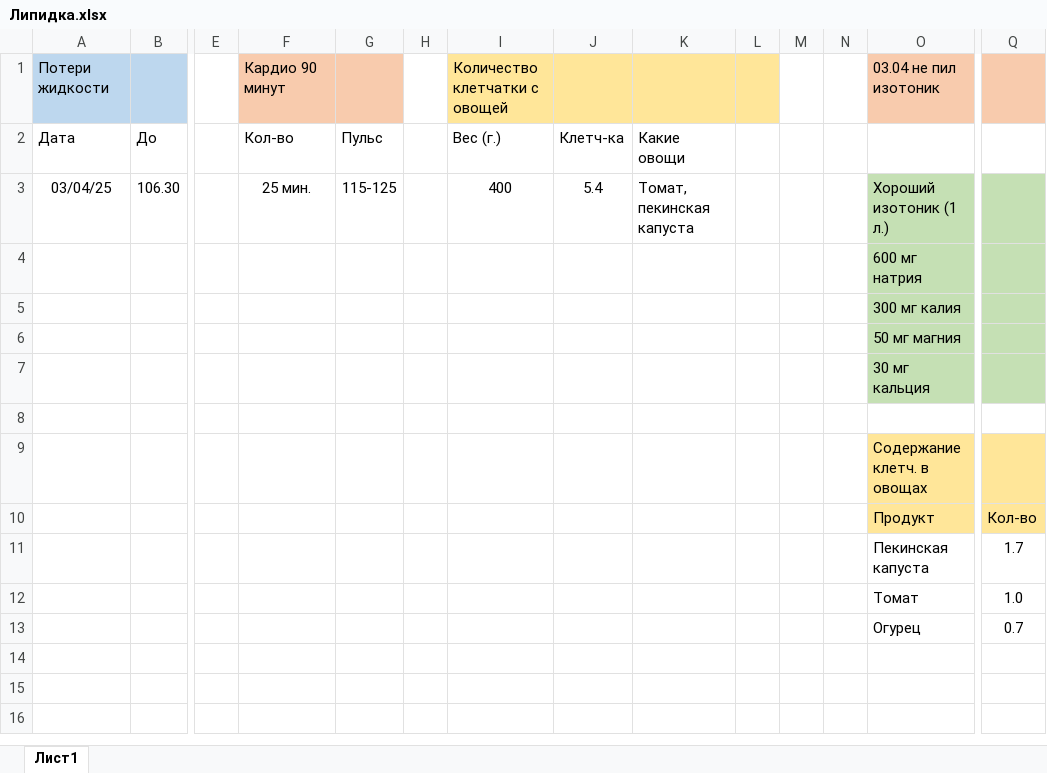
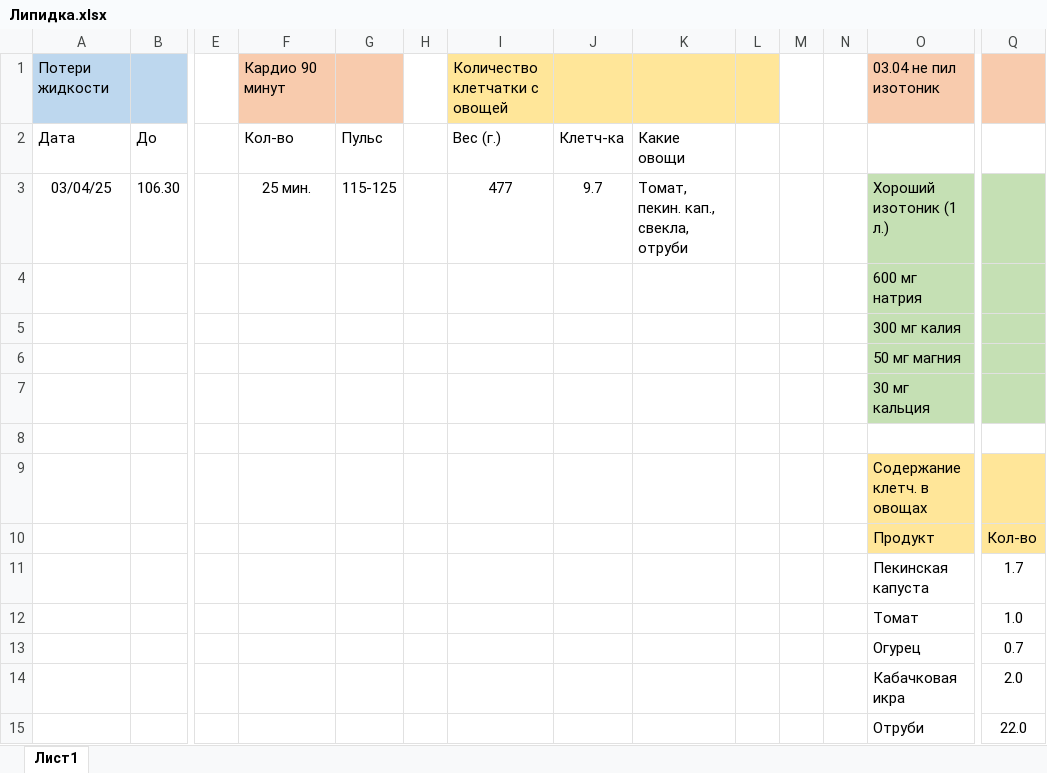
Before and after one commit to t1ltmare/c_verilog, an Excel workbook: Личное/Липидка.xlsx, sheet Лист1, drawn as a sheet; only a part is shown, gaps mark what is left out; values as stored, in another font and other column widths than the file's, no borders; rows hold the shown columns only; the diff names each change by its address in the sheet, - before the commit and + after, or states it on an @@ line.

Commit message:
Дополнил липидку

```diff
--- a/Личное/Липидка.xlsx (sheet Лист1)
+++ b/Личное/Липидка.xlsx (sheet Лист1)
-I3: 400
+I3: 477
-J3: 5.4
+J3: 9.7
-K3: Томат, пекинская капуста
+K3: Томат, пекин. кап., свекла, отруби
+row 14:  |  |  |  |  |  |  |  |  |  |  |  | Кабачковая икра | 2.0
+row 15:  |  |  |  |  |  |  |  |  |  |  |  | Отруби | 22.0
```
